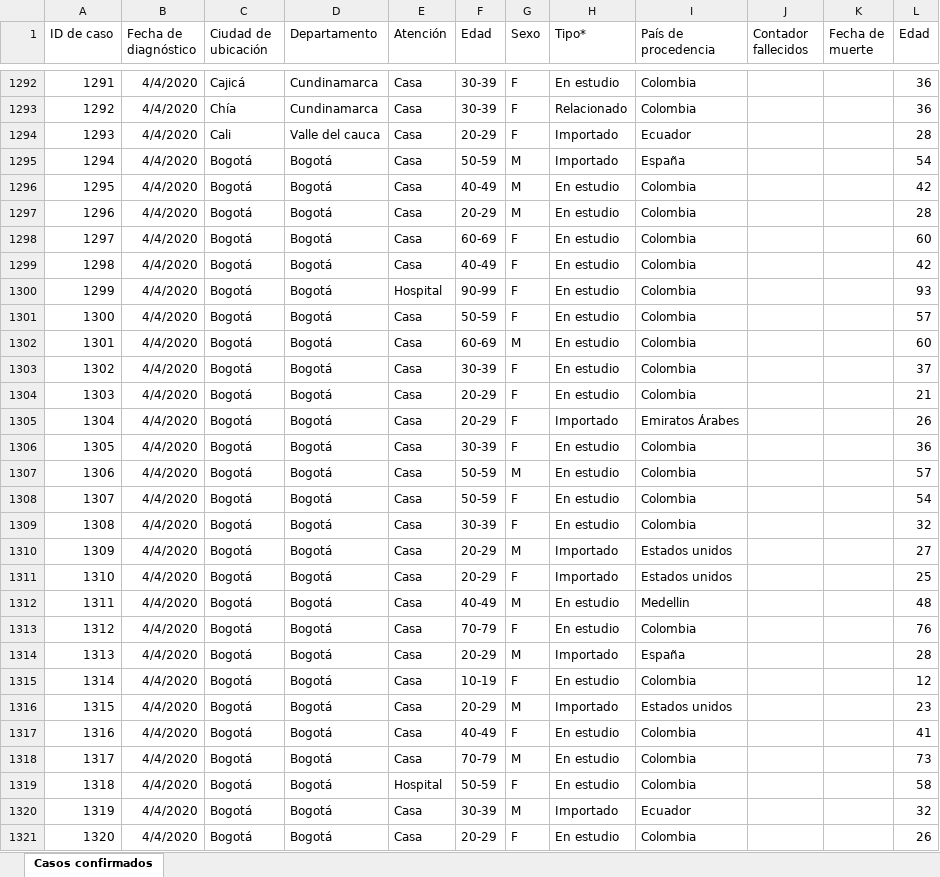
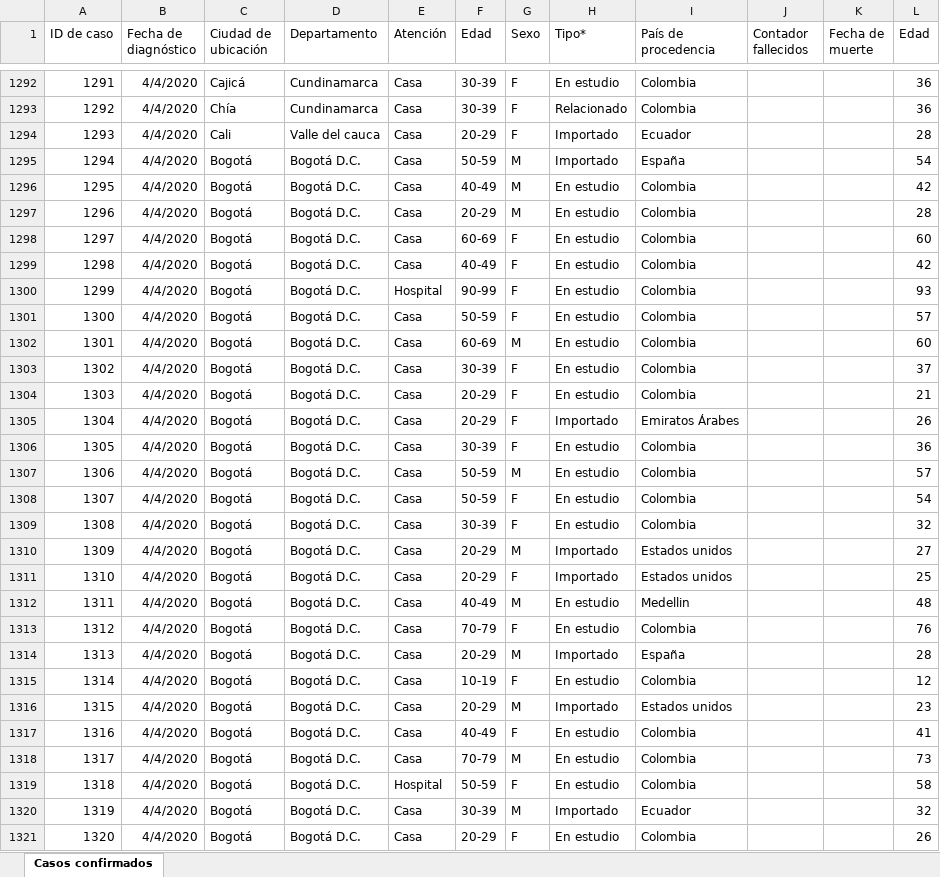
Before and after one commit to kyrosan/Covid-19-Colombia, an Excel workbook: Casos confirmados.xlsx, sheet Casos confirmados, drawn as a sheet; only a part is shown, gaps mark what is left out; values as stored, in another font and other column widths than the file's, no borders; the diff covers the shown part only; the diff names each change by its address in the sheet, - before the commit and + after, or states it on an @@ line.

Commit message:
Update Casos confirmados.xlsx

```diff
--- a/Casos confirmados.xlsx (sheet Casos confirmados)
+++ b/Casos confirmados.xlsx (sheet Casos confirmados)
-D1295:D1321 (Departamento): Bogotá
+D1295:D1321 (Departamento): Bogotá D.C.
```
Also changed, not shown: 94 added rows and 712 edited cells elsewhere in this sheet.
